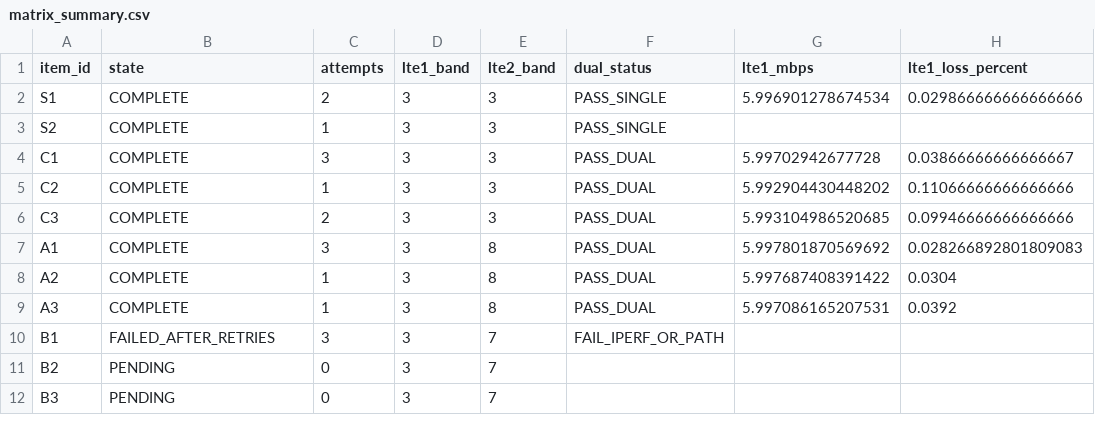
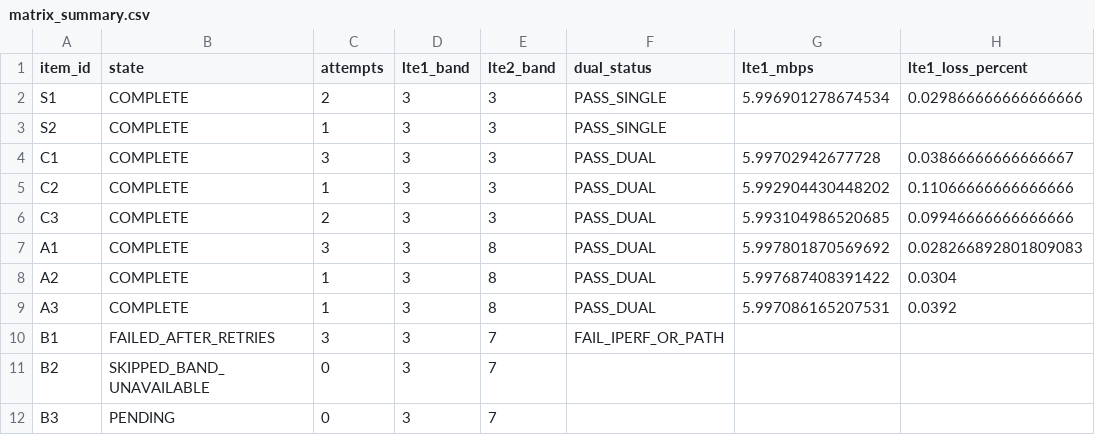
Before and after one commit to madisvorklaev/ltap-lte-testbench, a CSV file: results-public/mixed-lte6-swapped-slots-7.24rc3/matrix_summary.csv, drawn as a sheet; only a part is shown; the diff names each change by its address in the sheet, - before the commit and + after, or states it on an @@ line.

Commit message:
swapped-slots: B2 skipped unavailable

```diff
--- a/results-public/mixed-lte6-swapped-slots-7.24rc3/matrix_summary.csv
+++ b/results-public/mixed-lte6-swapped-slots-7.24rc3/matrix_summary.csv
-B11 (state): PENDING
+B11 (state): SKIPPED_BAND_UNAVAILABLE
```
Also changed, not shown: 5 other files.
